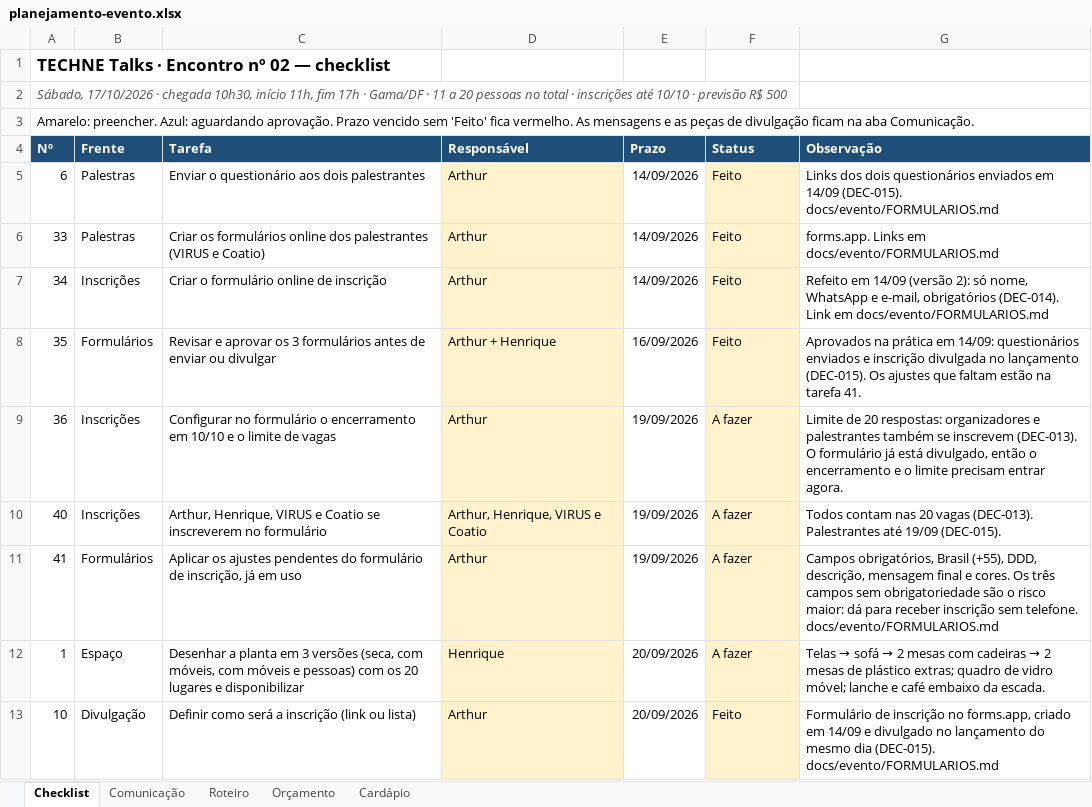
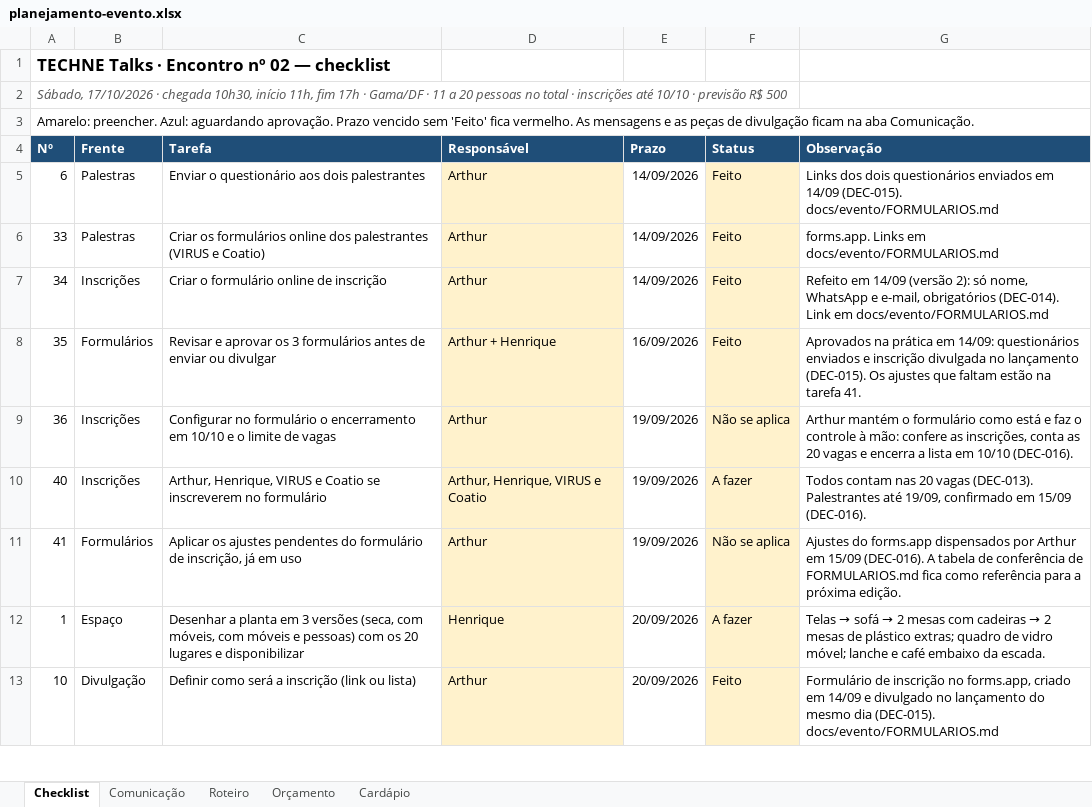
Before and after one commit to arthurfjadecastro/technetalks, an Excel workbook: outputs/AI-002/planejamento-evento.xlsx, sheet Checklist, drawn as a sheet; only a part is shown; values as stored, in another font and other column widths than the file's, no borders; conditional formats not drawn; the diff covers the shown part only; the diff names each change by its address in the sheet, - before the commit and + after, or states it on an @@ line.

Commit message:
Aplica as confirmacoes de 15/09 do evento (AI-002)

```diff
--- a/outputs/AI-002/planejamento-evento.xlsx (sheet Checklist)
+++ b/outputs/AI-002/planejamento-evento.xlsx (sheet Checklist)
-F9 (Status): A fazer
+F9 (Status): Não se aplica
-G9 (Observação): Limite de 20 respostas: organizadores e palestrantes também se inscrevem (DEC-013). O formulário já está divulgado, então o encerramento e o limite precisam entrar agora.
+G9 (Observação): Arthur mantém o formulário como está e faz o controle à mão: confere as inscrições, conta as 20 vagas e encerra a lista em 10/10 (DEC-016).
-G10 (Observação): …Palestrantes até 19/09 (DEC-015).
+G10 (Observação): …Palestrantes até 19/09, confirmado em 15/09 (DEC-016).
-F11 (Status): A fazer
+F11 (Status): Não se aplica
-G11 (Observação): Campos obrigatórios, Brasil (+55), DDD, descrição, mensagem final e cores. Os três campos sem obrigatoriedade são o risco maior: dá para receber inscrição sem telefone. docs/evento/FORMULARIOS.md
+G11 (Observação): Ajustes do forms.app dispensados por Arthur em 15/09 (DEC-016). A tabela de conferência de FORMULARIOS.md fica como referência para a próxima edição.
```
Also changed, not shown: 5 edited cells elsewhere in this sheet, sheet Comunicação, 10 other files.
